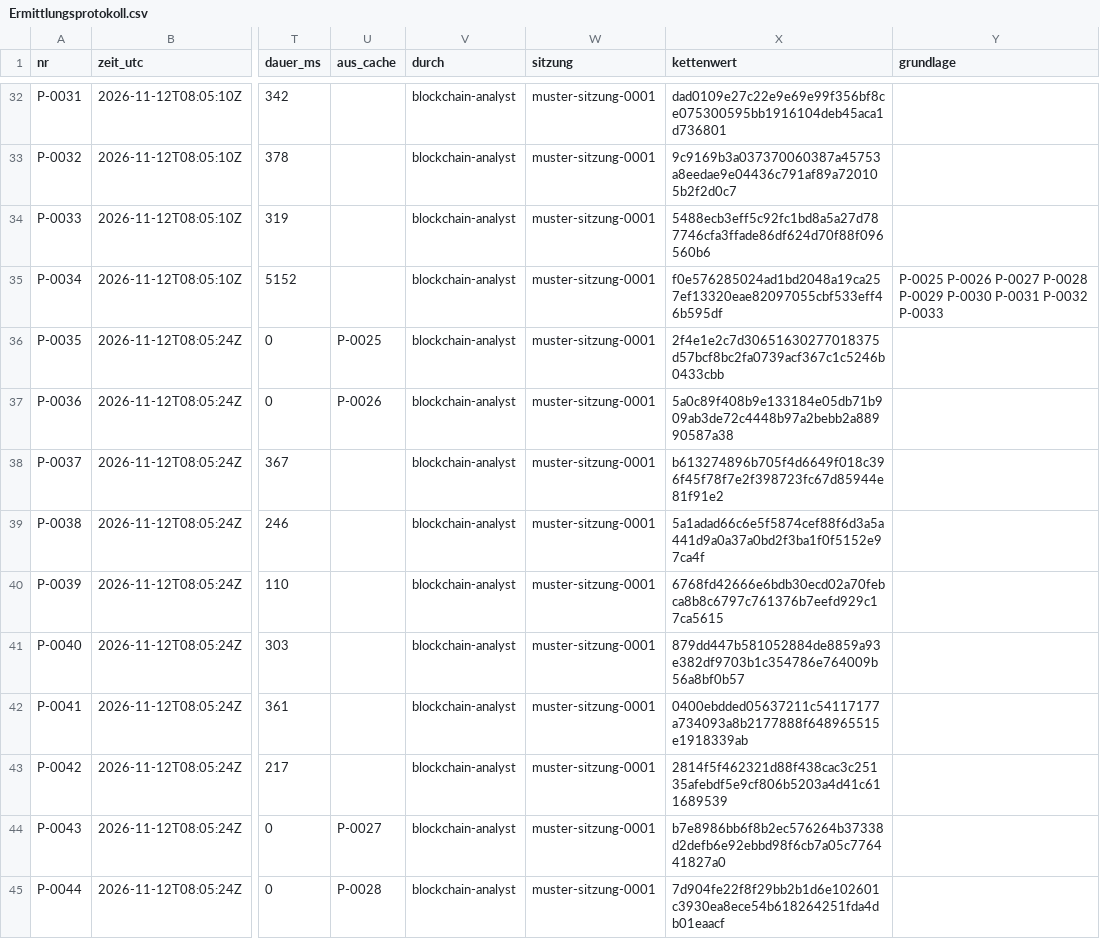
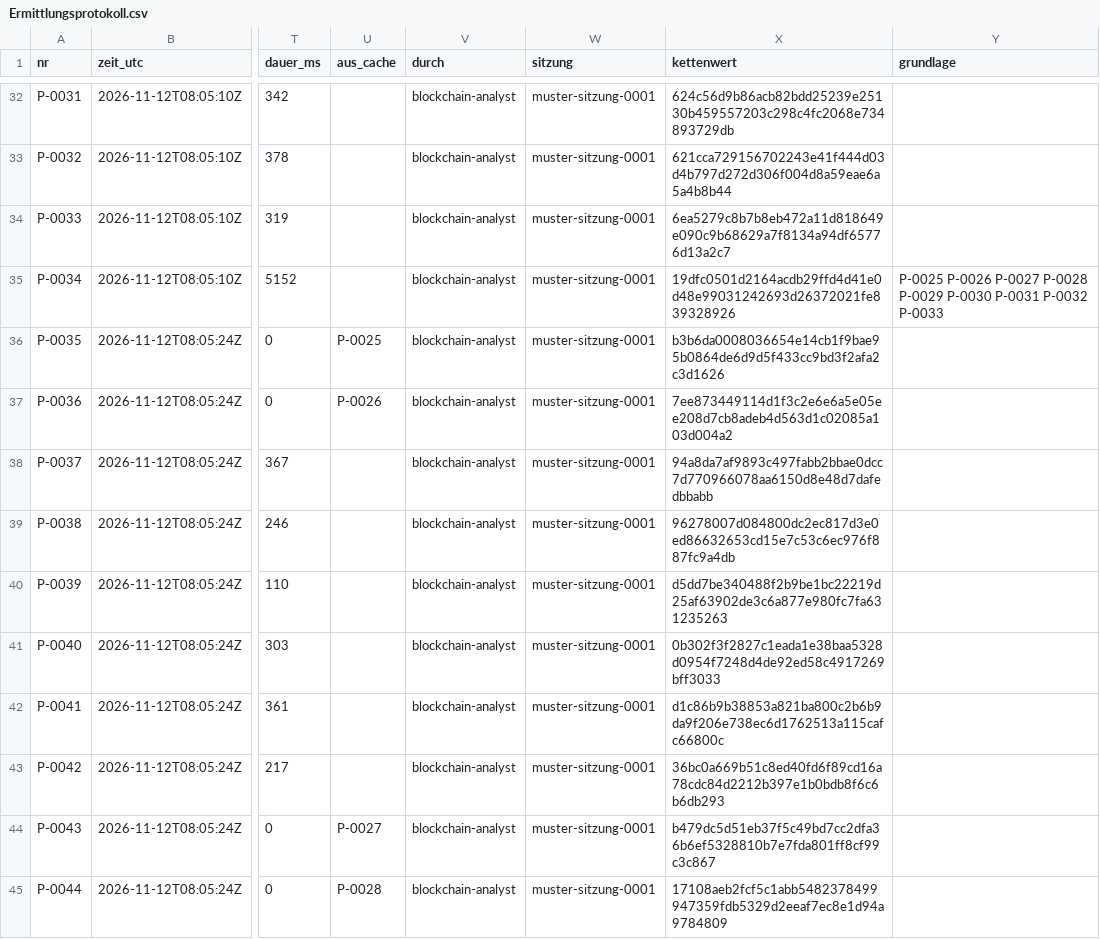
Before and after one commit to valITino/gogoinvestigation, a CSV file: faelle/MUSTER-2026-001/rapport/Ermittlungsprotokoll.csv, drawn as a sheet; only a part is shown, gaps mark what is left out; the diff covers the shown part only; the diff names each change by its address in the sheet, - before the commit and + after, or states it on an @@ line.

```diff
--- a/faelle/MUSTER-2026-001/rapport/Ermittlungsprotokoll.csv
+++ b/faelle/MUSTER-2026-001/rapport/Ermittlungsprotokoll.csv
-X32 (kettenwert): dad0109e27c22e9e69e99f356bf8ce075300595bb1916104deb45aca1d736801
+X32 (kettenwert): 624c56d9b86acb82bdd25239e25130b459557203c298c4fc2068e734893729db
-X33 (kettenwert): 9c9169b3a037370060387a45753a8eedae9e04436c791af89a720105b2f2d0c7
+X33 (kettenwert): 621cca729156702243e41f444d03d4b797d272d306f004d8a59eae6a5a4b8b44
-X34 (kettenwert): 5488ecb3eff5c92fc1bd8a5a27d787746cfa3ffade86df624d70f88f096560b6
+X34 (kettenwert): 6ea5279c8b7b8eb472a11d818649e090c9b68629a7f8134a94df65776d13a2c7
-X35 (kettenwert): f0e576285024ad1bd2048a19ca257ef13320eae82097055cbf533eff46b595df
+X35 (kettenwert): 19dfc0501d2164acdb29ffd4d41e0d48e99031242693d26372021fe839328926
-X36 (kettenwert): 2f4e1e2c7d30651630277018375d57bcf8bc2fa0739acf367c1c5246b0433cbb
+X36 (kettenwert): b3b6da0008036654e14cb1f9bae95b0864de6d9d5f433cc9bd3f2afa2c3d1626
-X37 (kettenwert): 5a0c89f408b9e133184e05db71b909ab3de72c4448b97a2bebb2a88990587a38
+X37 (kettenwert): 7ee873449114d1f3c2e6e6a5e05ee208d7cb8adeb4d563d1c02085a103d004a2
-X38 (kettenwert): b613274896b705f4d6649f018c396f45f78f7e2f398723fc67d85944e81f91e2
+X38 (kettenwert): 94a8da7af9893c497fabb2bbae0dcc7d770966078aa6150d8e48d7dafedbbabb
-X39 (kettenwert): 5a1adad66c6e5f5874cef88f6d3a5a441d9a0a37a0bd2f3ba1f0f5152e97ca4f
+X39 (kettenwert): 96278007d084800dc2ec817d3e0ed86632653cd15e7c53c6ec976f887fc9a4db
-X40 (kettenwert): 6768fd42666e6bdb30ecd02a70febca8b8c6797c761376b7eefd929c17ca5615
+X40 (kettenwert): d5dd7be340488f2b9be1bc22219d25af63902de3c6a877e980fc7fa631235263
-X41 (kettenwert): 879dd447b581052884de8859a93e382df9703b1c354786e764009b56a8bf0b57
+X41 (kettenwert): 0b302f3f2827c1eada1e38baa5328d0954f7248d4de92ed58c4917269bff3033
-X42 (kettenwert): 0400ebdded05637211c54117177a734093a8b2177888f648965515e1918339ab
+X42 (kettenwert): d1c86b9b38853a821ba800c2b6b9da9f206e738ec6d1762513a115cafc66800c
-X43 (kettenwert): 2814f5f462321d88f438cac3c25135afebdf5e9cf806b5203a4d41c611689539
+X43 (kettenwert): 36bc0a669b51c8ed40fd6f89cd16a78cdc84d2212b397e1b0bdb8f6c6b6db293
-X44 (kettenwert): b7e8986bb6f8b2ec576264b37338d2defb6e92ebbd98f6cb7a05c776441827a0
+X44 (kettenwert): b479dc5d51eb37f5c49bd7cc2dfa36b6ef5328810b7e7fda801ff8cf99c3c867
-X45 (kettenwert): 7d904fe22f8f29bb2b1d6e102601c3930ea8ece54b618264251fda4db01eaacf
+X45 (kettenwert): 17108aeb2fcf5c1abb5482378499947359fdb5329d2eeaf7ec8e1d94a9784809
```
Also changed, not shown: 45 edited cells elsewhere in this file, 5 other files.
